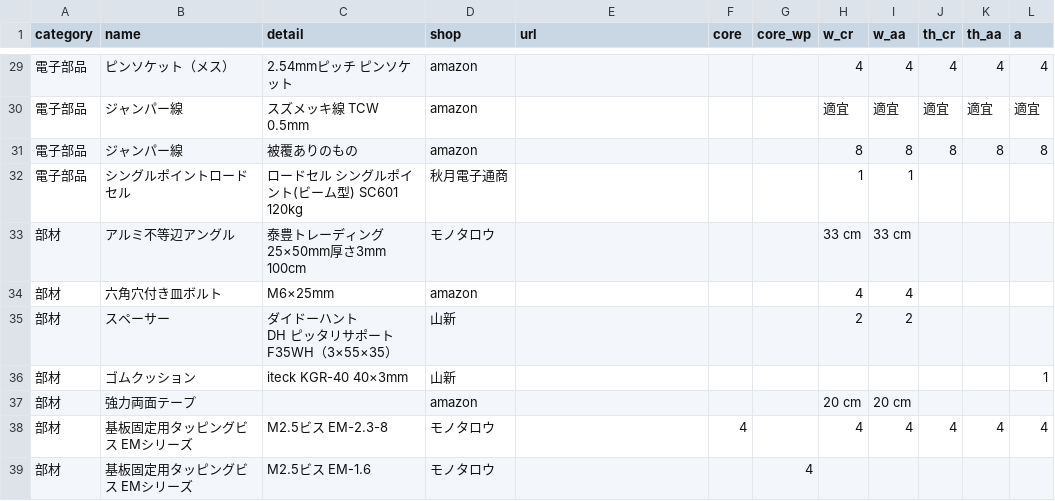
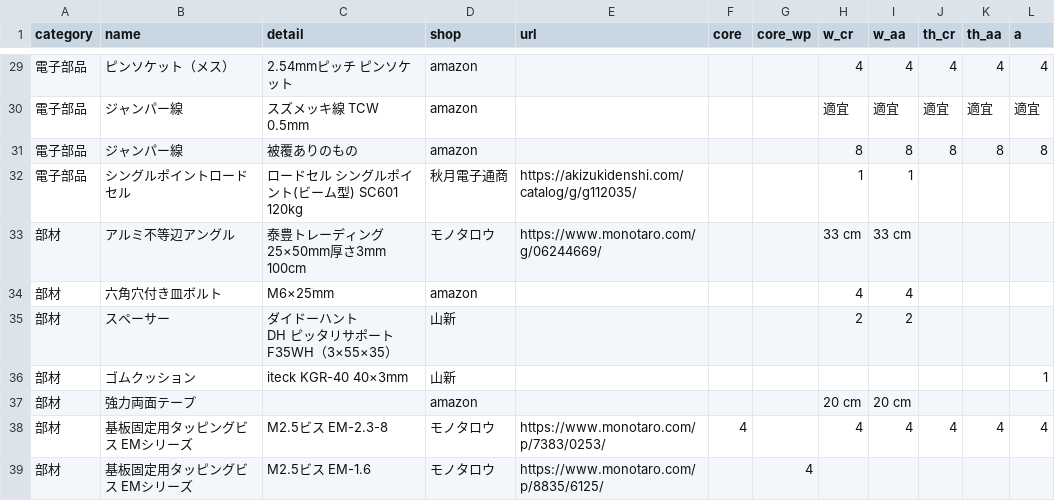
Before and after one commit to Hive-Plus-X/hiveplusx, a CSV file: hardware/parts/parts.csv, drawn as a sheet; only a part is shown, gaps mark what is left out; the diff covers the shown part only; the diff names each change by its address in the sheet, - before the commit and + after, or states it on an @@ line.

```diff
--- a/hardware/parts/parts.csv
+++ b/hardware/parts/parts.csv
-E32 (url): (empty)
+E32 (url): https://akizukidenshi.com/catalog/g/g112035/
-E33 (url): (empty)
+E33 (url): https://www.monotaro.com/g/06244669/
-E38 (url): (empty)
+E38 (url): https://www.monotaro.com/p/7383/0253/
-E39 (url): (empty)
+E39 (url): https://www.monotaro.com/p/8835/6125/
```
Also changed, not shown: 17 edited cells elsewhere in this file, 4 other files.
